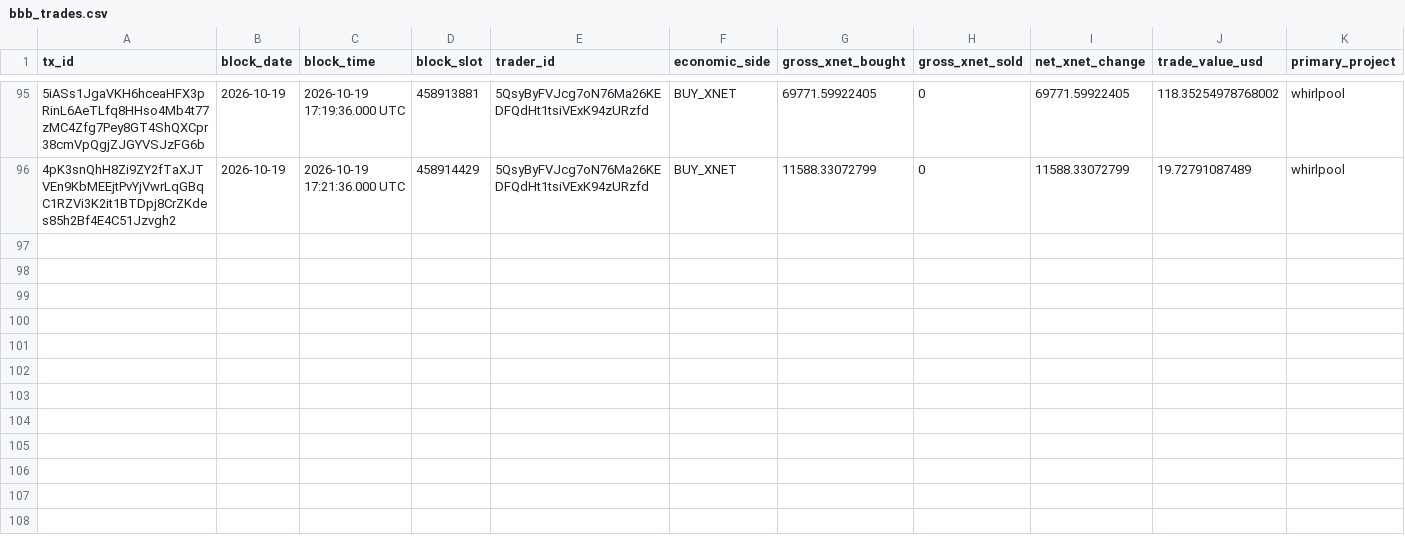
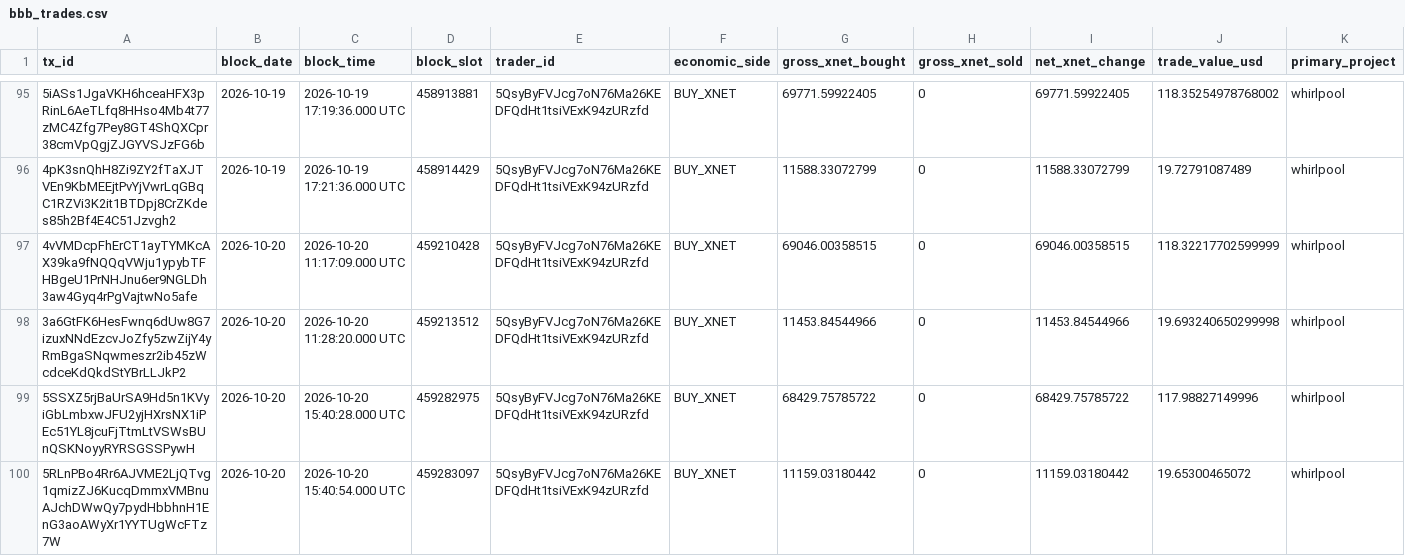
Before and after one commit to xnet-community-data/xnet-data-integration, a CSV file: data/canonical/bbb_trades.csv, drawn as a sheet; only a part is shown, gaps mark what is left out; rows hold the shown columns only; the diff names each change by its address in the sheet, - before the commit and + after, or states it on an @@ line.

Commit message:
Publish XNET live state (full)

```diff
--- a/data/canonical/bbb_trades.csv
+++ b/data/canonical/bbb_trades.csv
+row 97: 4vVMDcpFhErCT1ayTYMKcAX39ka9fNQQqVWju1ypybTFHBgeU1PrNHJnu6er9NGLDh3aw4Gyq4rPgVajtwNo5afe | 2026-10-20 | 2026-10-20 11:17:09.000 UTC | 459210428 | 5QsyByFVJcg7oN76Ma26KEDFQdHt1tsiVExK94zURzfd | BUY_XNET | 69046.00358515 | 0 | 69046.00358515 | 118.32217702599999 | whirlpool
+row 98: 3a6GtFK6HesFwnq6dUw8G7izuxNNdEzcvJoZfy5zwZijY4yRmBgaSNqwmeszr2ib45zWcdceKdQkdStYBrLLJkP2 | 2026-10-20 | 2026-10-20 11:28:20.000 UTC | 459213512 | 5QsyByFVJcg7oN76Ma26KEDFQdHt1tsiVExK94zURzfd | BUY_XNET | 11453.84544966 | 0 | 11453.84544966 | 19.693240650299998 | whirlpool
+row 99: 5SSXZ5rjBaUrSA9Hd5n1KVyiGbLmbxwJFU2yjHXrsNX1iPEc51YL8jcuFjTtmLtVSWsBUnQSKNoyyRYRSGSSPywH | 2026-10-20 | 2026-10-20 15:40:28.000 UTC | 459282975 | 5QsyByFVJcg7oN76Ma26KEDFQdHt1tsiVExK94zURzfd | BUY_XNET | 68429.75785722 | 0 | 68429.75785722 | 117.98827149996 | whirlpool
+row 100: 5RLnPBo4Rr6AJVME2LjQTvg1qmizZJ6KucqDmmxVMBnuAJchDWwQy7pydHbbhnH1EnG3aoAWyXr1YYTUgWcFTz7W | 2026-10-20 | 2026-10-20 15:40:54.000 UTC | 459283097 | 5QsyByFVJcg7oN76Ma26KEDFQdHt1tsiVExK94zURzfd | BUY_XNET | 11159.03180442 | 0 | 11159.03180442 | 19.65300465072 | whirlpool
```
Also changed, not shown: data/derived/bbb_trades_daily.csv, 15 other files.
